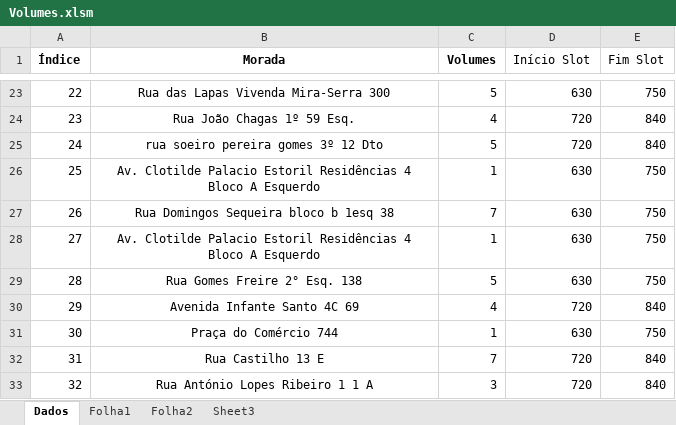
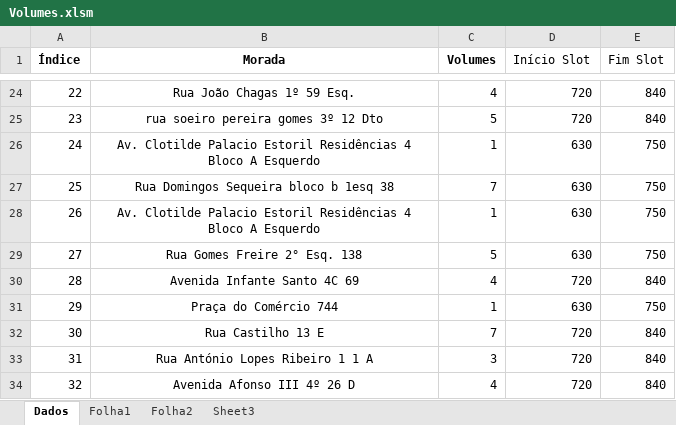
Before and after one commit to sixwinger/TeseRita, an Excel workbook: Dados/Volumes.xlsm, sheet Dados, drawn as a sheet; only a part is shown, gaps mark what is left out; values as stored, in another font and other column widths than the file's, no borders; charts and pictures not drawn; addresses are those after the commit; the diff covers the shown part only; the diff names each change by its address in the sheet, - before the commit and + after, or states it on an @@ line.

```diff
--- a/Dados/Volumes.xlsm (sheet Dados)
+++ b/Dados/Volumes.xlsm (sheet Dados)
-B24 (Morada): Rua das Lapas Vivenda Mira-Serra 300
+B24 (Morada): Rua João Chagas 1º 59 Esq.
-C24 (Volumes): 5
+C24 (Volumes): 4
-D24 (Início Slot): 630
+D24 (Início Slot): 720
-E24 (Fim Slot): 750
+E24 (Fim Slot): 840
-B25 (Morada): Rua João Chagas 1º 59 Esq.
+B25 (Morada): rua soeiro pereira gomes 3º 12 Dto
-C25 (Volumes): 4
+C25 (Volumes): 5
-B26 (Morada): rua soeiro pereira gomes 3º 12 Dto
+B26 (Morada): Av. Clotilde Palacio Estoril Residências 4 Bloco A Esquerdo
-C26 (Volumes): 5
+C26 (Volumes): 1
-D26 (Início Slot): 720
+D26 (Início Slot): 630
-E26 (Fim Slot): 840
+E26 (Fim Slot): 750
-B27 (Morada): Av. Clotilde Palacio Estoril Residências 4 Bloco A Esquerdo
+B27 (Morada): Rua Domingos Sequeira bloco b 1esq 38
-C27 (Volumes): 1
+C27 (Volumes): 7
-B28 (Morada): Rua Domingos Sequeira bloco b 1esq 38
+B28 (Morada): Av. Clotilde Palacio Estoril Residências 4 Bloco A Esquerdo
-C28 (Volumes): 7
+C28 (Volumes): 1
-B29 (Morada): Av. Clotilde Palacio Estoril Residências 4 Bloco A Esquerdo
+B29 (Morada): Rua Gomes Freire 2° Esq. 138
-C29 (Volumes): 1
+C29 (Volumes): 5
-B30 (Morada): Rua Gomes Freire 2° Esq. 138
+B30 (Morada): Avenida Infante Santo 4C 69
-C30 (Volumes): 5
+C30 (Volumes): 4
-D30 (Início Slot): 630
+D30 (Início Slot): 720
-E30 (Fim Slot): 750
+E30 (Fim Slot): 840
-B31 (Morada): Avenida Infante Santo 4C 69
+B31 (Morada): Praça do Comércio 744
-C31 (Volumes): 4
+C31 (Volumes): 1
-D31 (Início Slot): 720
+D31 (Início Slot): 630
-E31 (Fim Slot): 840
+E31 (Fim Slot): 750
-B32 (Morada): Praça do Comércio 744
+B32 (Morada): Rua Castilho 13 E
-C32 (Volumes): 1
+C32 (Volumes): 7
-D32 (Início Slot): 630
+D32 (Início Slot): 720
-E32 (Fim Slot): 750
+E32 (Fim Slot): 840
-B33 (Morada): Rua Castilho 13 E
+B33 (Morada): Rua António Lopes Ribeiro 1 1 A
-C33 (Volumes): 7
+C33 (Volumes): 3
-B34 (Morada): Rua António Lopes Ribeiro 1 1 A
+B34 (Morada): Avenida Afonso III 4º 26 D
-C34 (Volumes): 3
+C34 (Volumes): 4
```
Also changed, not shown: 1 added row, 1 removed row and 196 edited cells elsewhere in this sheet, formulas that keep their value, Dados/Debug/Cromossoma_debug.xlsx, Dados/Debug/Data_debug.xlsx, 13 other files.
